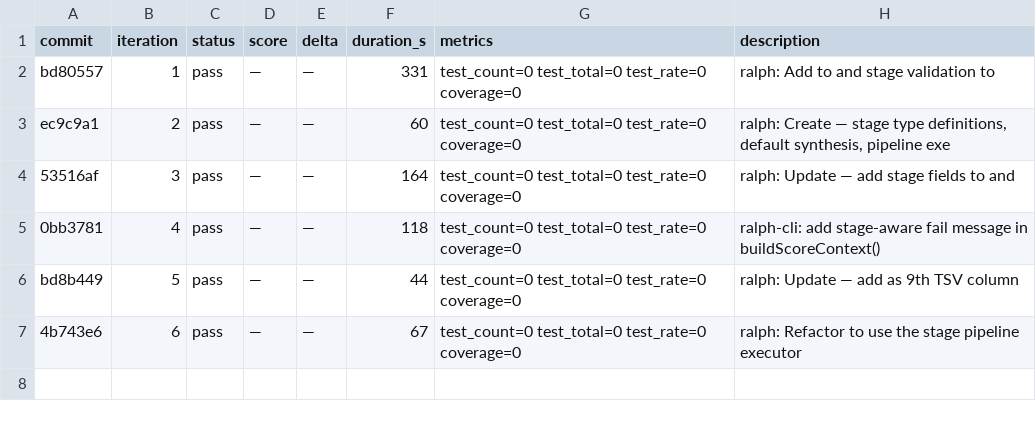
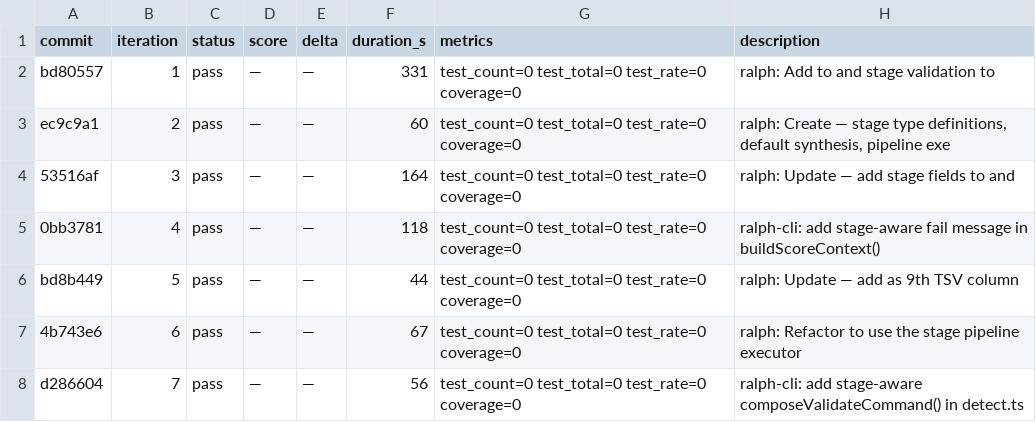
Before and after one commit to OpenCnid/ralph-cli, a TSV file: .ralph/results.tsv, drawn as a sheet.

```diff
--- a/.ralph/results.tsv
+++ b/.ralph/results.tsv
@@ -7 +7,2 @@ bd8b449	5	pass	—	—	44	test_count=0 test_total=0 test_rate=0 coverage=0	ralph
 4b743e6	6	pass	—	—	67	test_count=0 test_total=0 test_rate=0 coverage=0	ralph: Refactor  to use the stage pipeline executor
+d286604	7	pass	—	—	56	test_count=0 test_total=0 test_rate=0 coverage=0	ralph-cli: add stage-aware composeValidateCommand() in detect.ts
```
Also changed, not shown: 4 other files.
